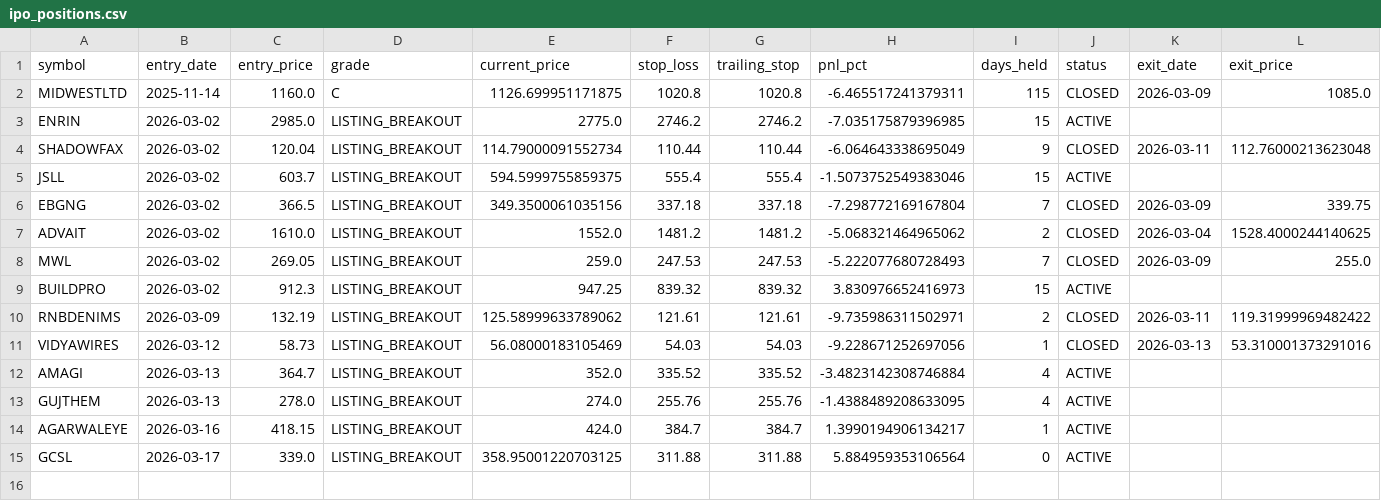
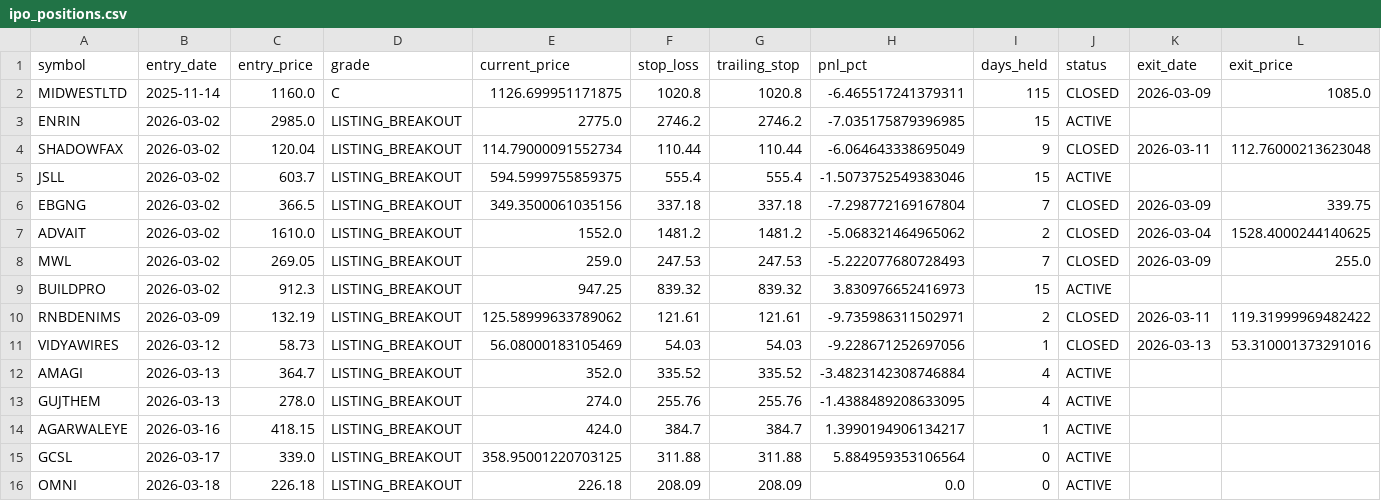
Before and after one commit to Deep-Adhia/IPO-Base-Scanner, a CSV file: ipo_positions.csv, drawn as a sheet; the diff names each change by its address in the sheet, - before the commit and + after, or states it on an @@ line.

```diff
--- a/ipo_positions.csv
+++ b/ipo_positions.csv
+row 16: OMNI | 2026-03-18 | 226.18 | LISTING_BREAKOUT | 226.18 | 208.09 | 208.09 | 0.0 | 0 | ACTIVE
```
Also changed, not shown: ipo_listing_data.csv, ipo_signals.csv, 1 other file.
